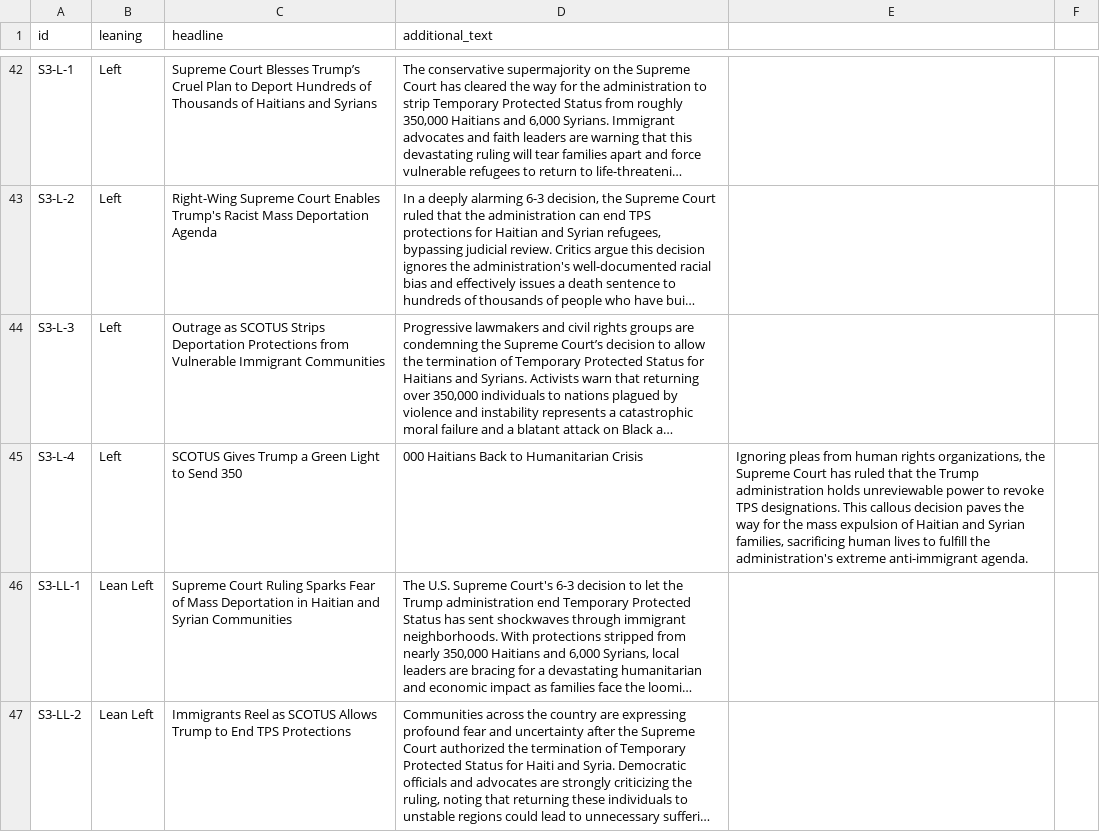
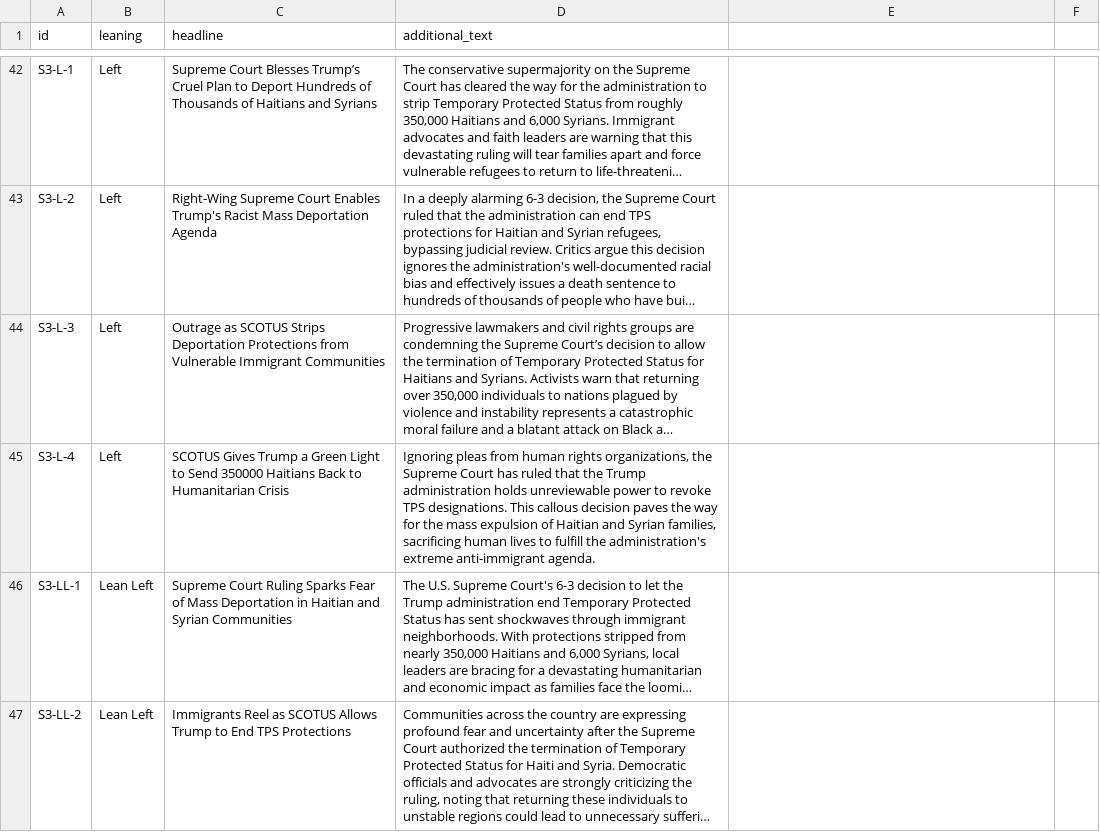
Before and after one commit to AleixNicolas/eco-study-2, a CSV file: phase_2/news_immigration.csv, drawn as a sheet; only a part is shown, gaps mark what is left out; long unchanged cells end in …; the diff covers the shown part only; the diff names each change by its address in the sheet, - before the commit and + after, or states it on an @@ line.

Commit message:
Corrected comma sseparations in news headlines

```diff
--- a/phase_2/news_immigration.csv
+++ b/phase_2/news_immigration.csv
-C45 (headline): …to Send 350
+C45 (headline): …to Send 350000 Haitians Back to Humanitarian Crisis
-D45 (additional_text): 000 Haitians Back to Humanitarian Crisis
+D45 (additional_text): Ignoring pleas from human rights organizations, the Supreme Court has ruled that the Trump administration holds unreviewable power to revoke TPS designations. This callous decision paves the way for the mass expulsion of Haitian and Syrian families, sacrificing human lives to fulfill the administration's extreme anti-immigrant agenda.
-E45: Ignoring pleas from human rights organizations, the Supreme Court has ruled that the Trump administration holds unreviewable power to revoke TPS designations. This callous decision paves the way for the mass expulsion of Haitian and Syrian families, sacrificing human lives to fulfill the administration's extreme anti-immigrant agenda.
+E45: (empty)
```
Also changed, not shown: 73 edited cells elsewhere in this file.
